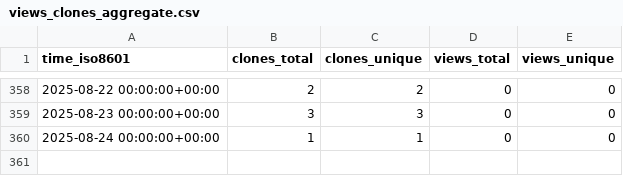
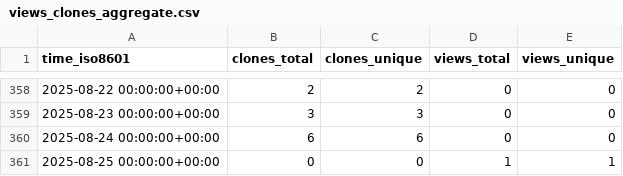
Before and after one commit to grp-bork/samestr_flow, a CSV file: grp-bork/samestr_flow/ghrs-data/views_clones_aggregate.csv, drawn as a sheet; only a part is shown, gaps mark what is left out.

```diff
--- a/grp-bork/samestr_flow/ghrs-data/views_clones_aggregate.csv
+++ b/grp-bork/samestr_flow/ghrs-data/views_clones_aggregate.csv
@@ -359,2 +359,3 @@ time_iso8601,clones_total,clones_unique,views_total,views_unique
 2025-08-23 00:00:00+00:00,3,3,0,0
-2025-08-24 00:00:00+00:00,1,1,0,0
+2025-08-24 00:00:00+00:00,6,6,0,0
+2025-08-25 00:00:00+00:00,0,0,1,1
```
Also changed, not shown: 1 other file.
